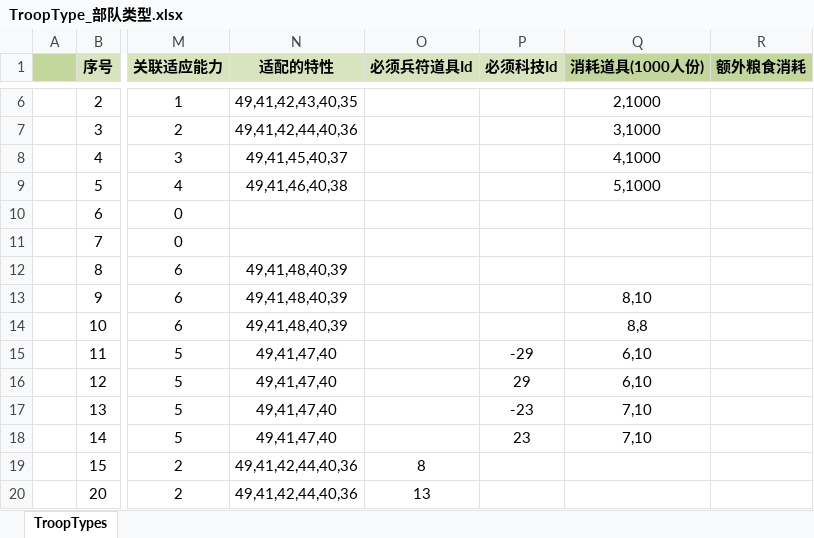
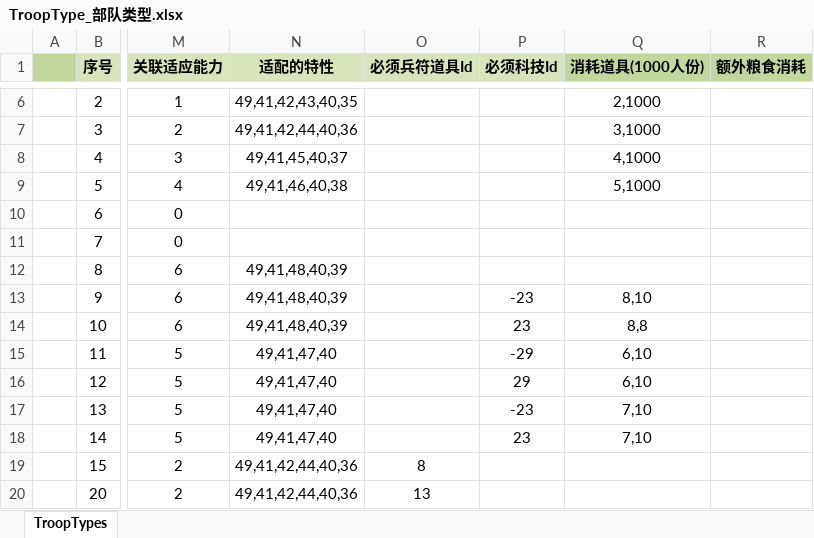
Before and after one commit to xbj268092720/sango_infinity, an Excel workbook: Data/Export/Common/TroopType_部队类型.xlsx, sheet TroopTypes, drawn as a sheet; only a part is shown, gaps mark what is left out; values as stored, in another font and other column widths than the file's, no borders; the diff names each change by its address in the sheet, - before the commit and + after, or states it on an @@ line.

```diff
--- a/Data/Export/Common/TroopType_部队类型.xlsx (sheet TroopTypes)
+++ b/Data/Export/Common/TroopType_部队类型.xlsx (sheet TroopTypes)
-P13 (必须科技Id): (empty)
+P13 (必须科技Id): -23
-P14 (必须科技Id): (empty)
+P14 (必须科技Id): 23
```
Also changed, not shown: Data/Export/Common/BuildingType_建筑类型.xlsx, Data/Export/Common/Technique_技术.xlsx, 36 other files.
